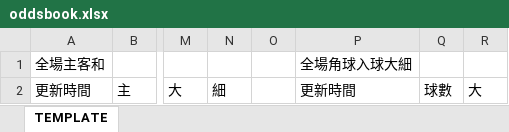
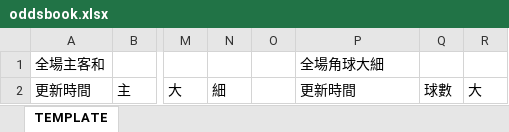
Before and after one commit to LewisLaw/oddsbook-git, an Excel workbook: oddsbook.xlsx, sheet TEMPLATE, drawn as a sheet; only a part is shown, gaps mark what is left out; values as stored, in another font and other column widths than the file's, no borders; the diff names each change by its address in the sheet, - before the commit and + after, or states it on an @@ line.

Commit message:
Bug fix for Corner Hi Lo.

```diff
--- a/oddsbook.xlsx (sheet TEMPLATE)
+++ b/oddsbook.xlsx (sheet TEMPLATE)
-P1: 全場角球入球大細
+P1: 全場角球大細
```
